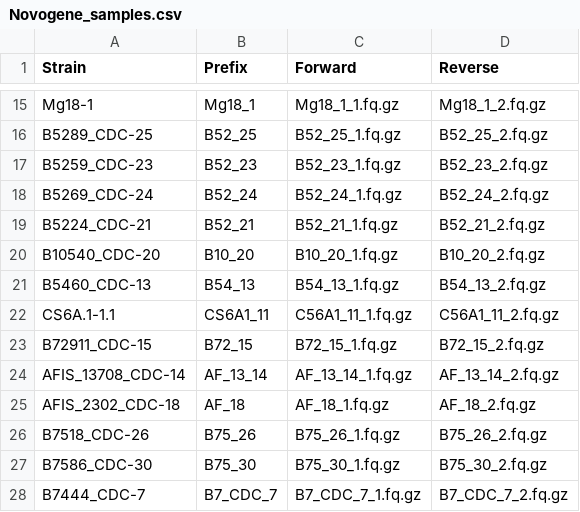
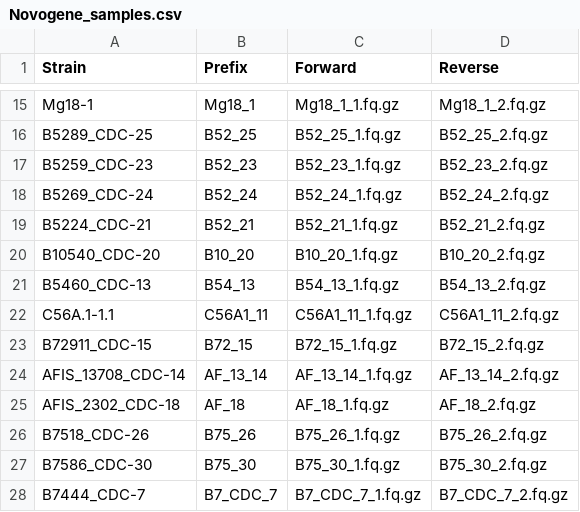
Before and after one commit to stajichlab/Afum_popgenome, a CSV file: variantcall/Novogene_samples.csv, drawn as a sheet; only a part is shown, gaps mark what is left out.

Commit message:
update spelling

```diff
--- a/variantcall/Novogene_samples.csv
+++ b/variantcall/Novogene_samples.csv
@@ -21,3 +21,3 @@ B10540_CDC-20,B10_20,B10_20_1.fq.gz,B10_20_2.fq.gz
 B5460_CDC-13,B54_13,B54_13_1.fq.gz,B54_13_2.fq.gz
-CS6A.1-1.1,CS6A1_11,C56A1_11_1.fq.gz,C56A1_11_2.fq.gz
+C56A.1-1.1,C56A1_11,C56A1_11_1.fq.gz,C56A1_11_2.fq.gz
 B72911_CDC-15,B72_15,B72_15_1.fq.gz,B72_15_2.fq.gz
```
